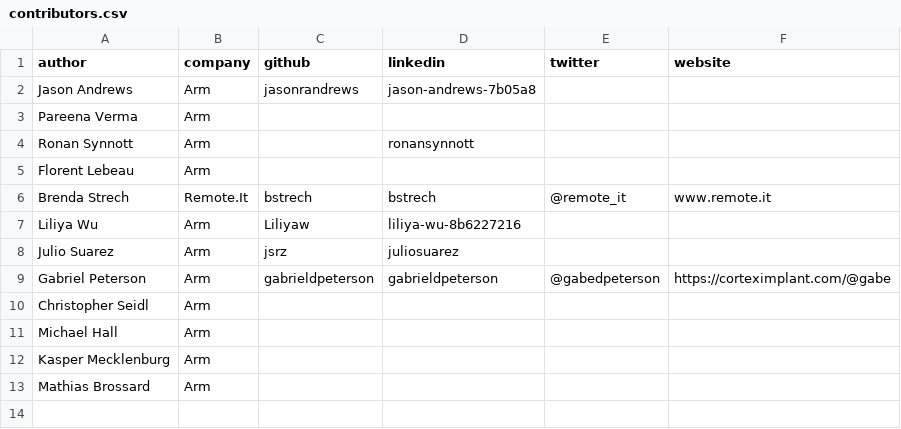
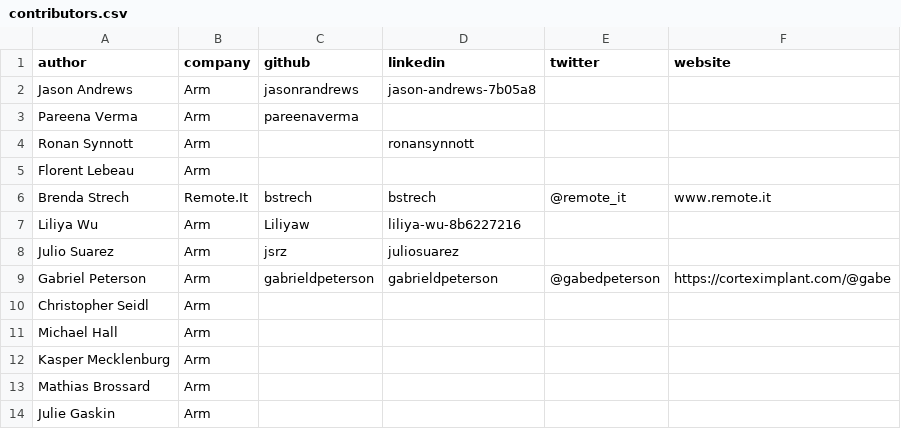
Before and after one commit to ArmDeveloperEcosystem/arm-learning-paths, a CSV file: contributors.csv, drawn as a sheet.

Commit message:
Update contributors.csv

```diff
--- a/contributors.csv
+++ b/contributors.csv
@@ -2,3 +2,3 @@ author,company,github,linkedin,twitter,website
 Jason Andrews,Arm,jasonrandrews,jason-andrews-7b05a8,,
-Pareena Verma,Arm,,,,
+Pareena Verma,Arm,pareenaverma,,,
 Ronan Synnott,Arm,,ronansynnott,,
@@ -13 +13,2 @@ Kasper Mecklenburg,Arm,,,,
 Mathias Brossard,Arm,,,,
+Julie Gaskin,Arm,,,,
```
